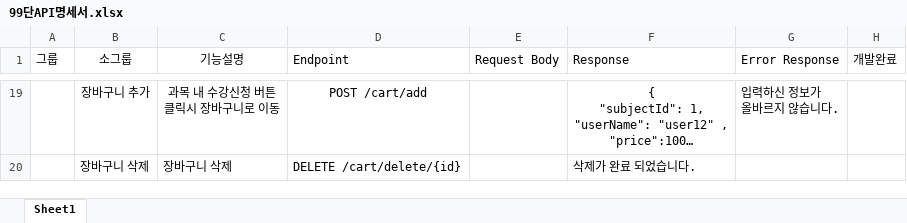
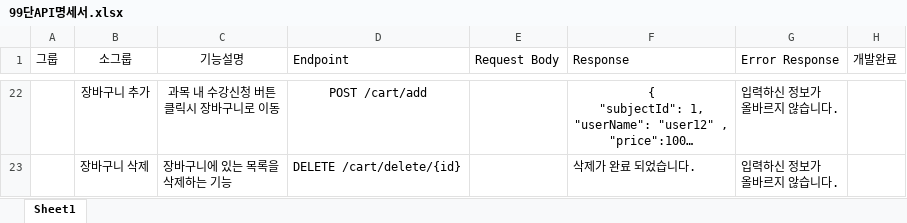
Before and after one commit to gilsu2/Project, an Excel workbook: LMS,API명세서/99단API명세서.xlsx, sheet Sheet1, drawn as a sheet; only a part is shown, gaps mark what is left out; long unchanged cells end in …; values as stored, in another font and other column widths than the file's, no borders; addresses are those after the commit; ↵ is a line break in a cell; the diff covers the shown part only; the diff names each change by its address in the sheet, - before the commit and + after, or states it on an @@ line.

```diff
--- a/LMS,API명세서/99단API명세서.xlsx (sheet Sheet1)
+++ b/LMS,API명세서/99단API명세서.xlsx (sheet Sheet1)
-C23 (기능설명): 장바구니 삭제
+C23 (기능설명): 장바구니에 있는 목록을 ↵ 삭제하는 기능
-G23 (Error Response): (empty)
+G23 (Error Response): 입력하신 정보가 ↵ 올바르지 않습니다.
```
Also changed, not shown: 3 added rows and 30 edited cells elsewhere in this sheet.
